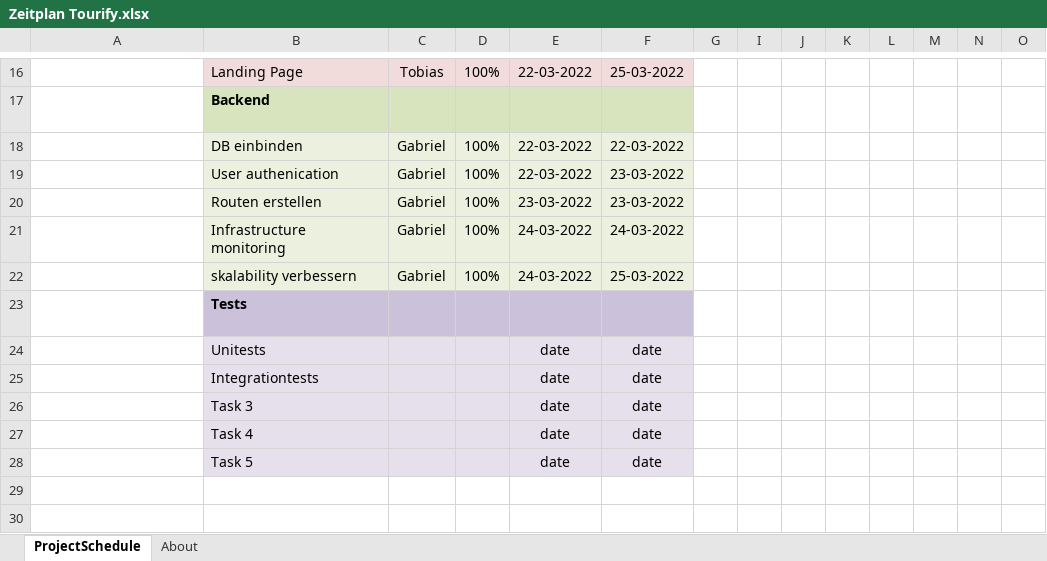
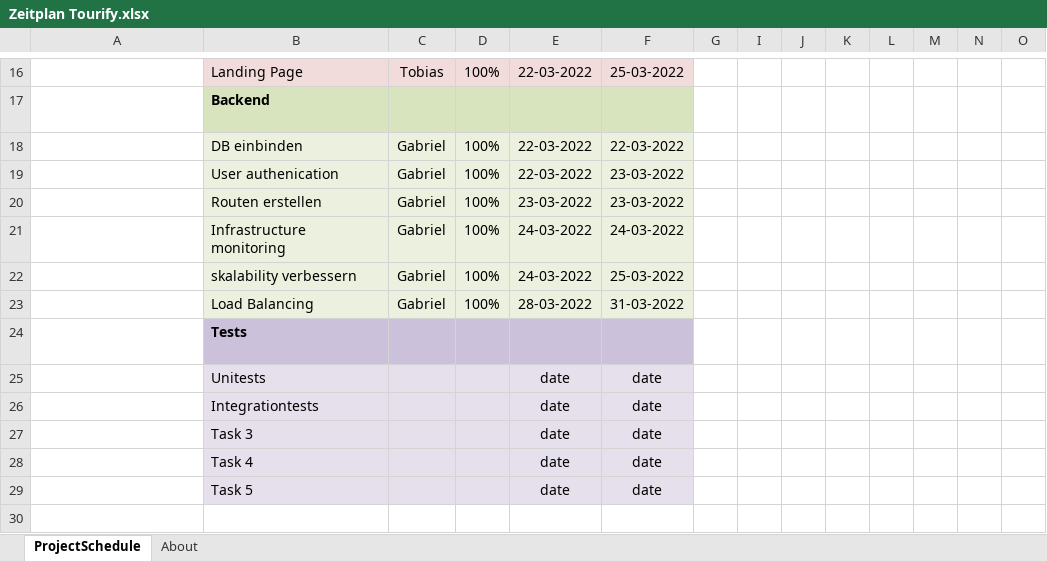
Before and after one commit to TourifyDevelopment/organization, an Excel workbook: documentation/Zeitplan Tourify.xlsx, sheet ProjectSchedule, drawn as a sheet; only a part is shown, gaps mark what is left out; values as stored, in another font and other column widths than the file's, no borders; conditional formats not drawn; rows hold the shown columns only; the diff names each change by its address in the sheet, - before the commit and + after, or states it on an @@ line.

Commit message:
added Load Balancing to backend

```diff
--- a/documentation/Zeitplan Tourify.xlsx (sheet ProjectSchedule)
+++ b/documentation/Zeitplan Tourify.xlsx (sheet ProjectSchedule)
+row 23:  | Load Balancing | Gabriel | 100% | 28-03-2022 | 31-03-2022
```
